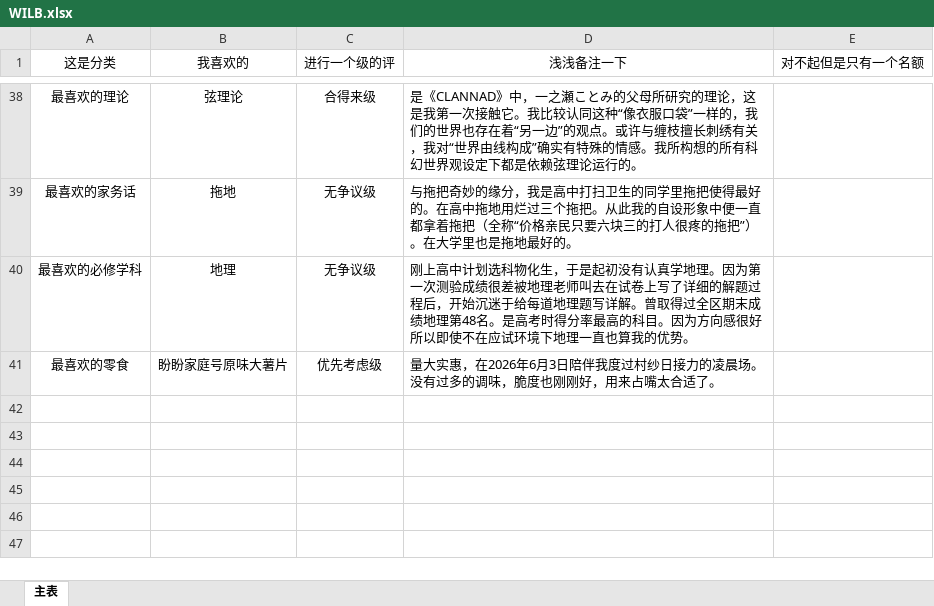
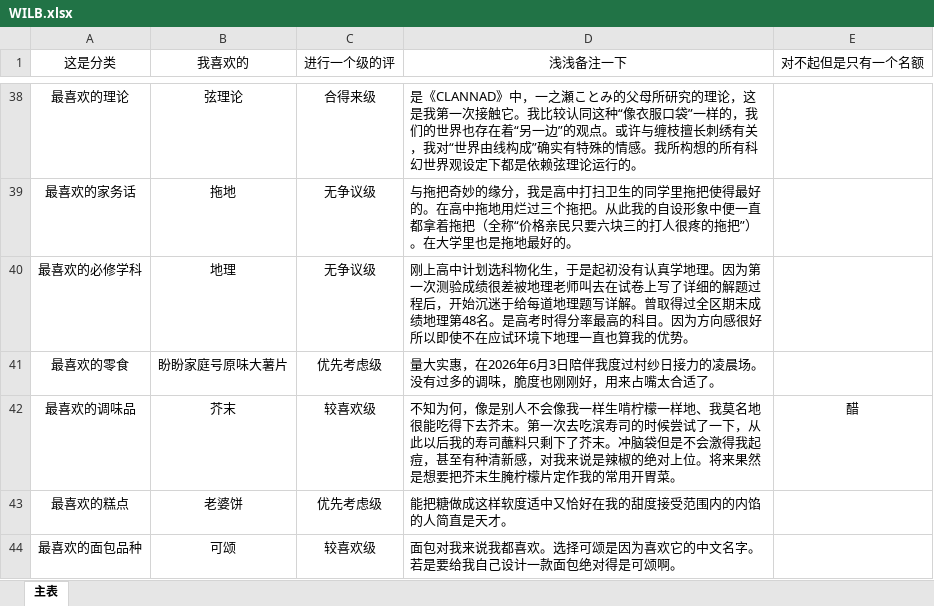
Before and after one commit to Sinmi-Senchou/Sinmi-Senchou.github.io, an Excel workbook: table/WILB.xlsx, sheet 主表, drawn as a sheet; only a part is shown, gaps mark what is left out; values as stored, in another font and other column widths than the file's, no borders; the diff names each change by its address in the sheet, - before the commit and + after, or states it on an @@ line.

```diff
--- a/table/WILB.xlsx (sheet 主表)
+++ b/table/WILB.xlsx (sheet 主表)
+row 42: 最喜欢的调味品 | 芥末 | 较喜欢级 | 不知为何，像是别人不会像我一样生啃柠檬一样地、我莫名地很能吃得下去芥末。第一次去吃滨寿司的时候尝试了一下，从此以后我的寿司蘸料只剩下了芥末。冲脑袋但是不会激得我起痘，甚至有种清新感，对我来说是辣椒的绝对上位。将来果然是想要把芥末生腌柠檬片定作我的常用开胃菜。 | 醋
+row 43: 最喜欢的糕点 | 老婆饼 | 优先考虑级 | 能把糖做成这样软度适中又恰好在我的甜度接受范围内的内馅的人简直是天才。
+row 44: 最喜欢的面包品种 | 可颂 | 较喜欢级 | 面包对我来说我都喜欢。选择可颂是因为喜欢它的中文名字。若是要给我自己设计一款面包绝对得是可颂啊。
```
Also changed, not shown: 2 other files.
